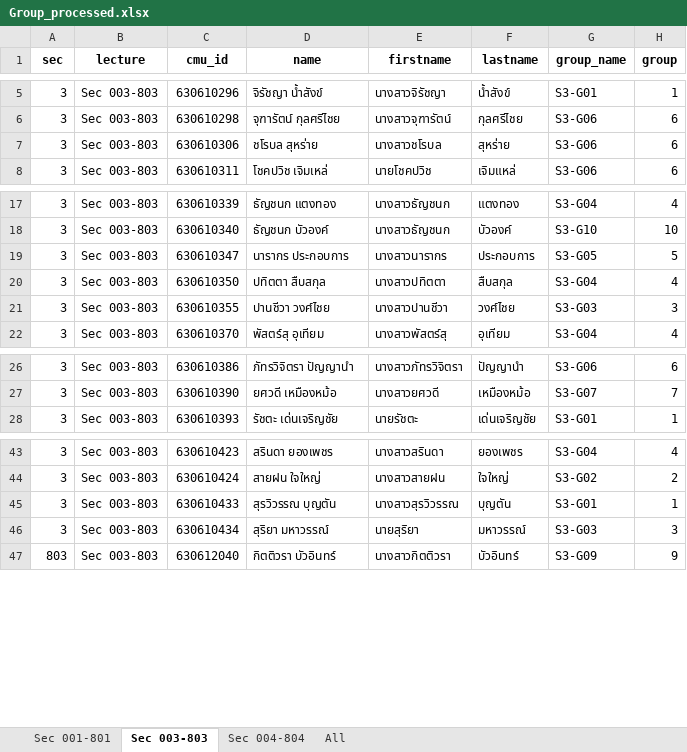
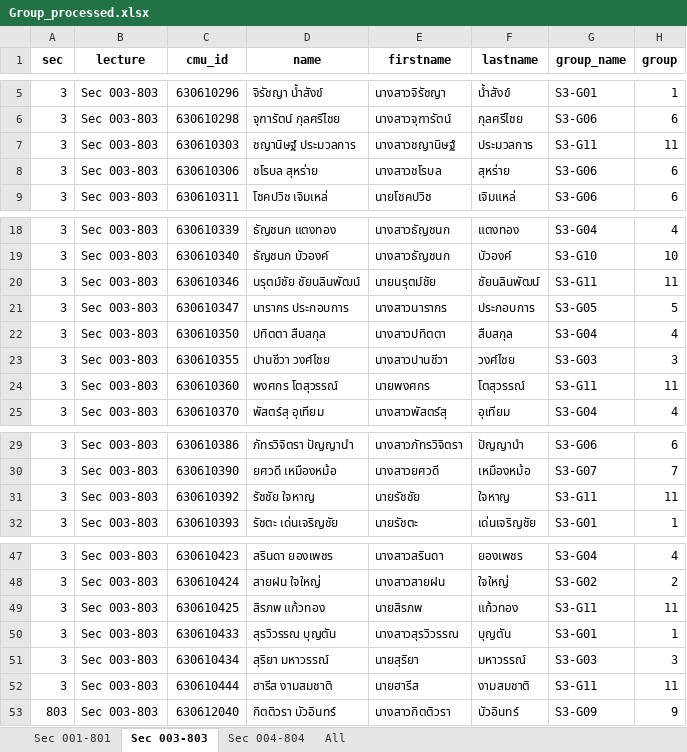
Before and after one commit to prodsup-66/prod-sup-2564-2, an Excel workbook: Code/group-project/Group_processed.xlsx, sheet Sec 003-803, drawn as a sheet; only a part is shown, gaps mark what is left out; values as stored, in another font and other column widths than the file's, no borders; the diff names each change by its address in the sheet, - before the commit and + after, or states it on an @@ line.

```diff
--- a/Code/group-project/Group_processed.xlsx (sheet Sec 003-803)
+++ b/Code/group-project/Group_processed.xlsx (sheet Sec 003-803)
+row 7: 3 | Sec 003-803 | 630610303 | ชญานิษฐ์ ประมวลการ | นางสาวชญานิษฐ์ | ประมวลการ | S3-G11 | 11
+row 20: 3 | Sec 003-803 | 630610346 | นรุตม์ชัย ชัยนลินพัฒน์ | นายนรุตม์ชัย | ชัยนลินพัฒน์ | S3-G11 | 11
+row 24: 3 | Sec 003-803 | 630610360 | พงศกร โตสุวรรณ์ | นายพงศกร | โตสุวรรณ์ | S3-G11 | 11
+row 31: 3 | Sec 003-803 | 630610392 | รัชชัย ใจหาญ | นายรัชชัย | ใจหาญ | S3-G11 | 11
+row 49: 3 | Sec 003-803 | 630610425 | สิรภพ แก้วทอง | นายสิรภพ | แก้วทอง | S3-G11 | 11
+row 52: 3 | Sec 003-803 | 630610444 | ฮารีส งามสมชาติ | นายฮารีส | งามสมชาติ | S3-G11 | 11
```
Also changed, not shown: sheet All, sheet Sec 001-801, Code/group-project/Group.xlsx, 4 other files.
